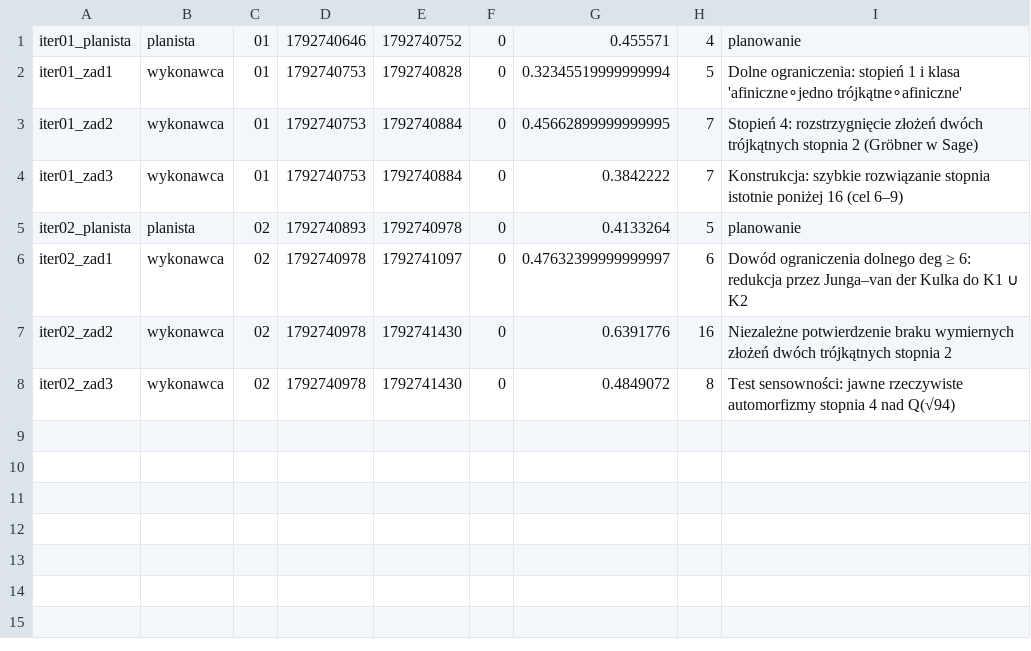
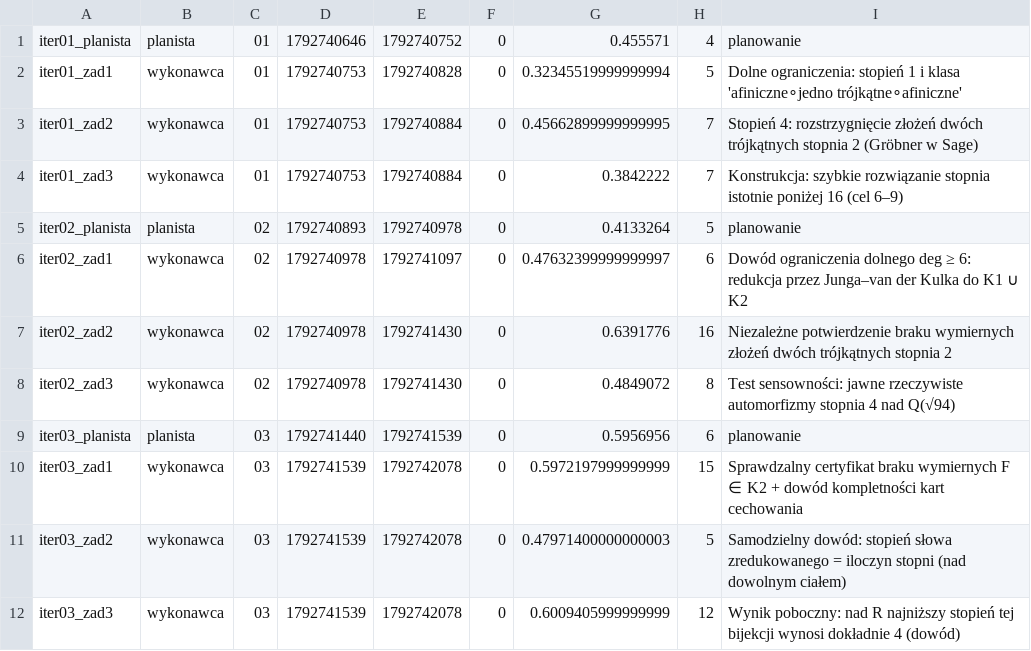
Before and after one commit to rodakt/demo-automorfizmy, a TSV file: stan/agenci.tsv, drawn as a sheet; the diff names each change by its address in the sheet, - before the commit and + after, or states it on an @@ line.

Commit message:
Iteracja 03: wyniki wykonawców

```diff
--- a/stan/agenci.tsv
+++ b/stan/agenci.tsv
+row 9: iter03_planista | planista | 03 | 1792741440 | 1792741539 | 0 | 0.5956956 | 6 | planowanie
+row 10: iter03_zad1 | wykonawca | 03 | 1792741539 | 1792742078 | 0 | 0.5972197999999999 | 15 | Sprawdzalny certyfikat braku wymiernych F ∈ K2 + dowód kompletności kart cechowania
+row 11: iter03_zad2 | wykonawca | 03 | 1792741539 | 1792742078 | 0 | 0.47971400000000003 | 5 | Samodzielny dowód: stopień słowa zredukowanego = iloczyn stopni (nad dowolnym ciałem)
+row 12: iter03_zad3 | wykonawca | 03 | 1792741539 | 1792742078 | 0 | 0.6009405999999999 | 12 | Wynik poboczny: nad R najniższy stopień tej bijekcji wynosi dokładnie 4 (dowód)
```
Also changed, not shown: 40 other files.
